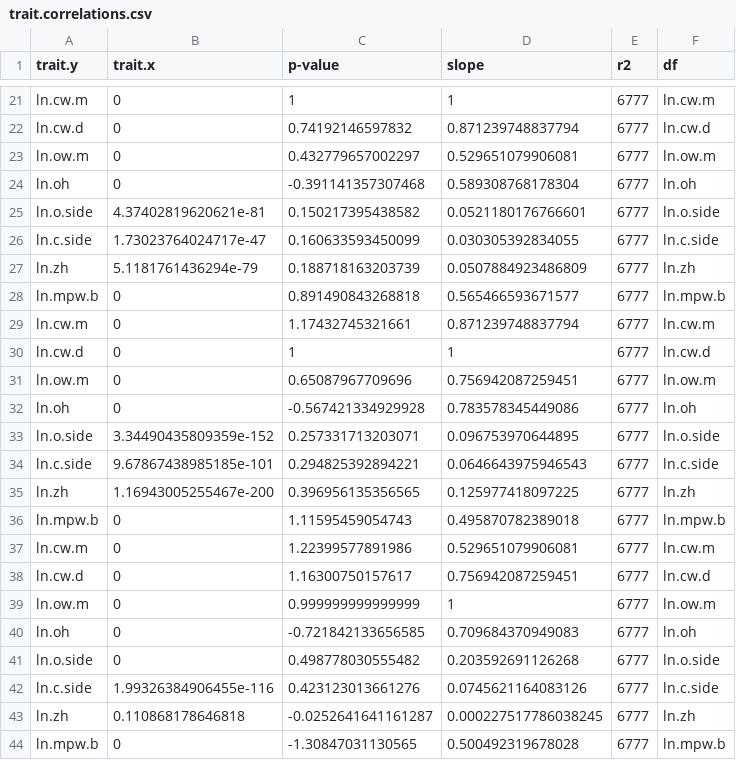
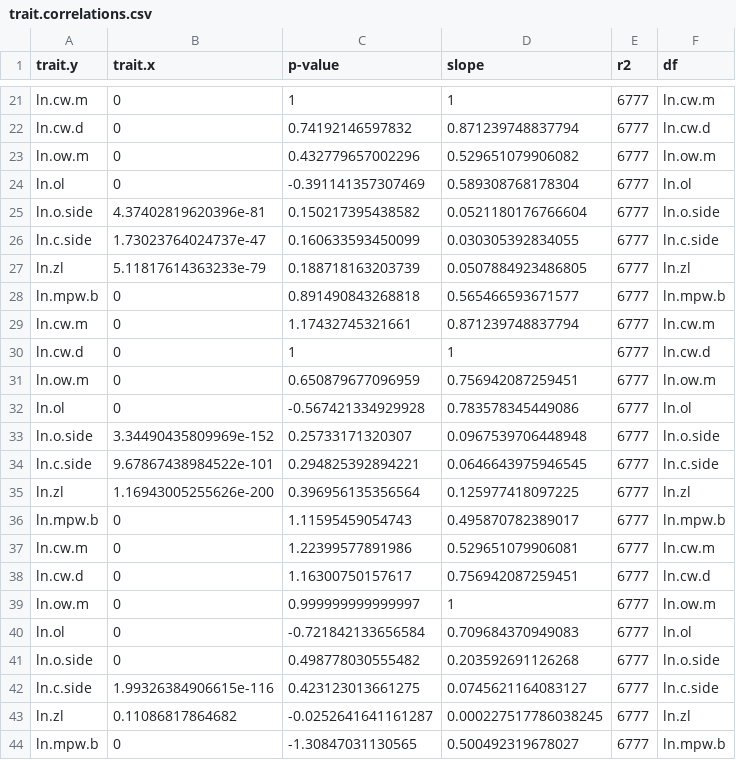
Before and after one commit to meghalithic/magnifica, a CSV file: Results/trait.correlations.csv, drawn as a sheet; only a part is shown, gaps mark what is left out; removed rows and columns are numbered as before the commit, all else as after; the diff covers the shown part only; the diff names each change by its address in the sheet, - before the commit and + after, or states it on an @@ line.

```diff
--- a/Results/trait.correlations.csv
+++ b/Results/trait.correlations.csv
-C23 (p-value): 0.432779657002297
+C23 (p-value): 0.432779657002296
-D23 (slope): 0.529651079906081
+D23 (slope): 0.529651079906082
-A24 (trait.y): ln.oh
+A24 (trait.y): ln.ol
-C24 (p-value): -0.391141357307468
+C24 (p-value): -0.391141357307469
-F24 (df): ln.oh
+F24 (df): ln.ol
-B25 (trait.x): 4.37402819620621e-81
+B25 (trait.x): 4.37402819620396e-81
-D25 (slope): 0.0521180176766601
+D25 (slope): 0.0521180176766604
-B26 (trait.x): 1.73023764024717e-47
+B26 (trait.x): 1.73023764024737e-47
-row 27: ln.zh | 5.1181761436294e-79 | 0.188718163203739 | 0.0507884923486809 | 6777 | ln.zh
+row 27: ln.zl | 5.11817614363233e-79 | 0.188718163203739 | 0.0507884923486805 | 6777 | ln.zl
-C31 (p-value): 0.65087967709696
+C31 (p-value): 0.650879677096959
-A32 (trait.y): ln.oh
+A32 (trait.y): ln.ol
-F32 (df): ln.oh
+F32 (df): ln.ol
-B33 (trait.x): 3.34490435809359e-152
+B33 (trait.x): 3.34490435809969e-152
-C33 (p-value): 0.257331713203071
+C33 (p-value): 0.25733171320307
-D33 (slope): 0.096753970644895
+D33 (slope): 0.0967539706448948
-B34 (trait.x): 9.67867438985185e-101
+B34 (trait.x): 9.67867438984522e-101
-D34 (slope): 0.0646643975946543
+D34 (slope): 0.0646643975946545
-row 35: ln.zh | 1.16943005255467e-200 | 0.396956135356565 | 0.125977418097225 | 6777 | ln.zh
+row 35: ln.zl | 1.16943005255626e-200 | 0.396956135356564 | 0.125977418097225 | 6777 | ln.zl
-D36 (slope): 0.495870782389018
+D36 (slope): 0.495870782389017
-C39 (p-value): 0.999999999999999
+C39 (p-value): 0.999999999999997
-A40 (trait.y): ln.oh
+A40 (trait.y): ln.ol
-C40 (p-value): -0.721842133656585
+C40 (p-value): -0.721842133656584
-F40 (df): ln.oh
+F40 (df): ln.ol
-B42 (trait.x): 1.99326384906455e-116
+B42 (trait.x): 1.99326384906615e-116
-C42 (p-value): 0.423123013661276
+C42 (p-value): 0.423123013661275
-D42 (slope): 0.0745621164083126
+D42 (slope): 0.0745621164083127
-A43 (trait.y): ln.zh
+A43 (trait.y): ln.zl
-B43 (trait.x): 0.110868178646818
+B43 (trait.x): 0.11086817864682
-F43 (df): ln.zh
+F43 (df): ln.zl
-D44 (slope): 0.500492319678028
+D44 (slope): 0.500492319678027
```
Also changed, not shown: 6 added rows, 6 removed rows and 57 edited cells elsewhere in this file, Results/diff.in.traits.csv, Results/differences.between.Es.csv, 27 other files.
